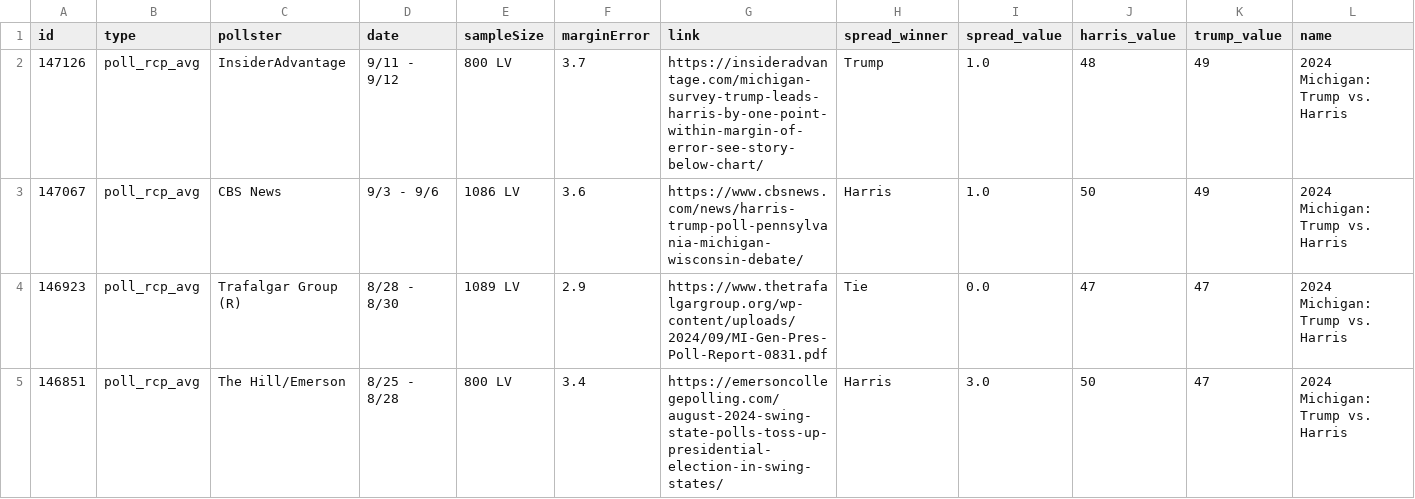
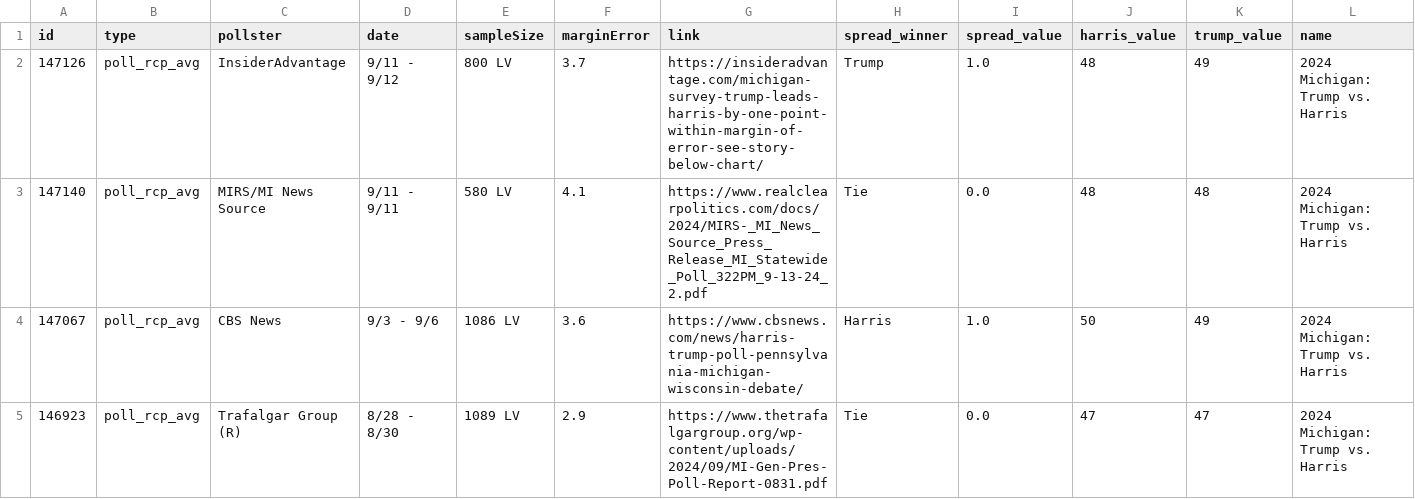
Before and after one commit to stiles/polls, a CSV file: data/polls/michigan.csv, drawn as a sheet; only a part is shown; the shorter side is filled out with more unchanged rows; rows hold the shown columns only; the diff names each change by its address in the sheet, - before the commit and + after, or states it on an @@ line.

```diff
--- a/data/polls/michigan.csv
+++ b/data/polls/michigan.csv
+row 3: 147140 | poll_rcp_avg | MIRS/MI News Source | 9/11 - 9/11 | 580 LV | 4.1 | https://www.realclearpolitics.com/docs/2024/MIRS-_MI_News_Source_Press_Release_MI_Statewide_Poll_322PM_9-13-24_2.pdf | Tie | 0.0 | 48 | 48 | 2024 Michigan: Trump vs. Harris
```
Also changed, not shown: data/polls_avg/michigan.csv, 9 other files.
